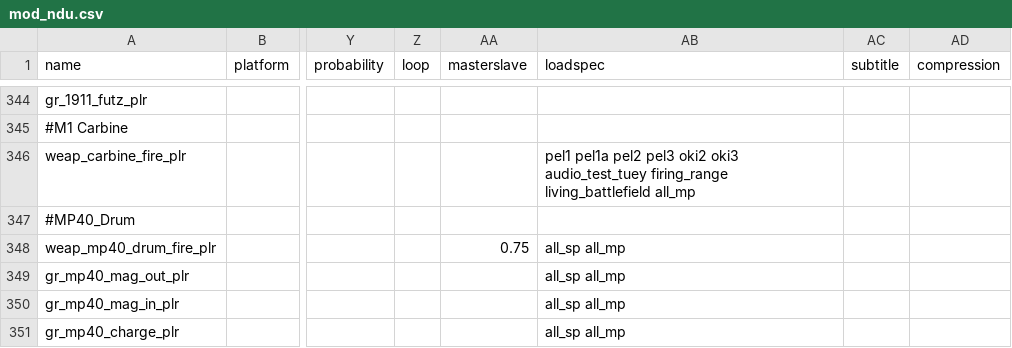
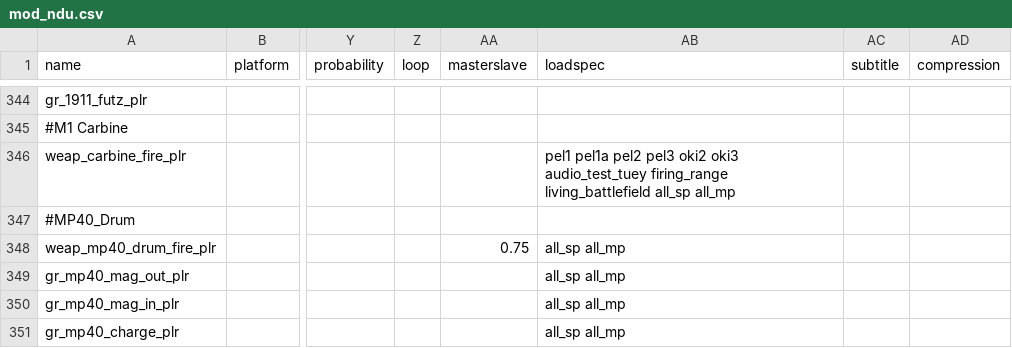
Before and after one commit to Keyware-Digital/NDU-Reloaded, a CSV file: soundaliases/mod_ndu.csv, drawn as a sheet; only a part is shown, gaps mark what is left out; the diff names each change by its address in the sheet, - before the commit and + after, or states it on an @@ line.

Commit message:
adding missing loadspec all_sp + new graphics options in the menu

```diff
--- a/soundaliases/mod_ndu.csv
+++ b/soundaliases/mod_ndu.csv
-AB346 (loadspec): …firing_range living_battlefield all_mp
+AB346 (loadspec): …firing_range living_battlefield all_sp all_mp
```
Also changed, not shown: 4 other files.
